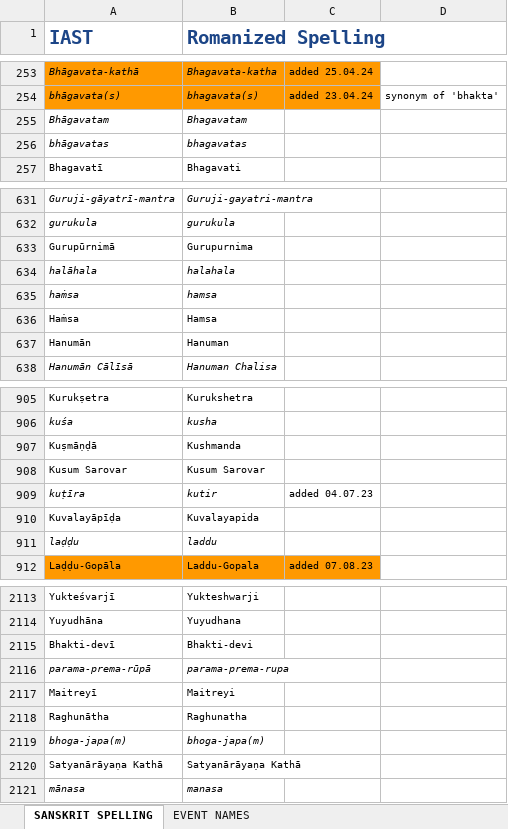
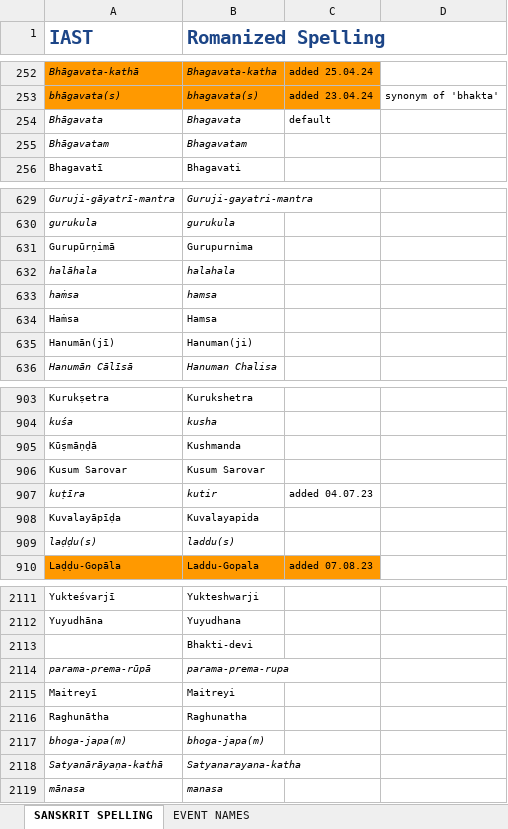
Before and after one commit to BMKnowledge/IAST_replacer, an Excel workbook: IAST.xlsx, sheet SANSKRIT SPELLING, drawn as a sheet; only a part is shown, gaps mark what is left out; values as stored, in another font and other column widths than the file's, no borders; charts and pictures not drawn; removed rows and columns are numbered as before the commit, all else as after; the diff covers the shown part only; the diff names each change by its address in the sheet, - before the commit and + after, or states it on an @@ line.

Commit message:
chore(): update IAST sheet

```diff
--- a/IAST.xlsx (sheet SANSKRIT SPELLING)
+++ b/IAST.xlsx (sheet SANSKRIT SPELLING)
+row 254: Bhāgavata | Bhagavata | default
-row 256: bhāgavatas | bhagavatas
-A631 (IAST): Gurupūrnimā
+A631 (IAST): Gurupūrṇimā
-row 637: Hanumān | Hanuman
+row 635: Hanumān(jī) | Hanuman(ji)
-A905 (IAST): Kuṣmāṇḍā
+A905 (IAST): Kūṣmāṇḍā
-row 911: laḍḍu | laddu
+row 909: laḍḍu(s) | laddu(s)
-A2113 (IAST): Bhakti-devī
+A2113 (IAST): (empty)
-row 2120: Satyanārāyaṇa Kathā | Satyanārāyaṇa Kathā
+row 2118: Satyanārāyaṇa-kathā | Satyanarayana-katha
```
Also changed, not shown: 126 added rows, 22 removed rows, 65 edited cells and cell formats elsewhere in this sheet, charts or pictures.
